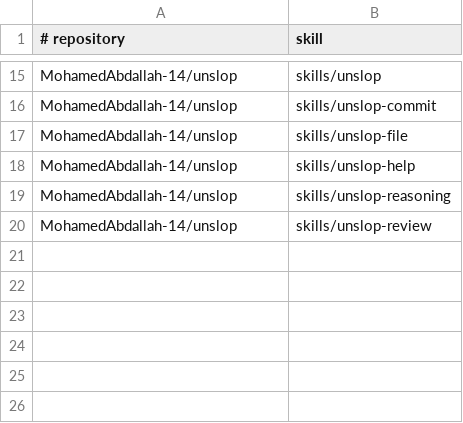
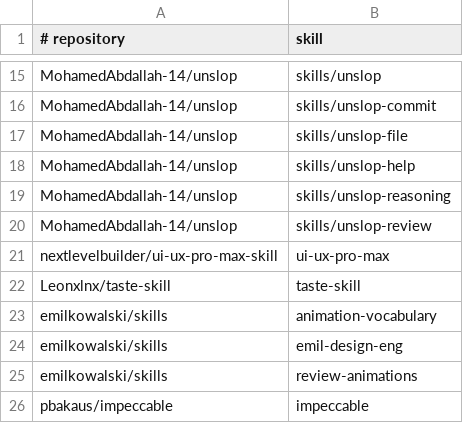
Before and after one commit to viasnake/dotfiles, a TSV file: agent-skills.tsv, drawn as a sheet; only a part is shown, gaps mark what is left out; the diff names each change by its address in the sheet, - before the commit and + after, or states it on an @@ line.

Commit message:
feat: add design agent skills

```diff
--- a/agent-skills.tsv
+++ b/agent-skills.tsv
+row 21: nextlevelbuilder/ui-ux-pro-max-skill | ui-ux-pro-max
+row 22: Leonxlnx/taste-skill | taste-skill
+row 23: emilkowalski/skills | animation-vocabulary
+row 24: emilkowalski/skills | emil-design-eng
+row 25: emilkowalski/skills | review-animations
+row 26: pbakaus/impeccable | impeccable
```
